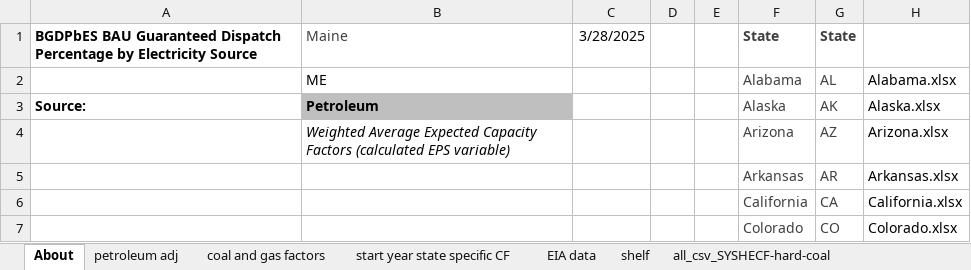
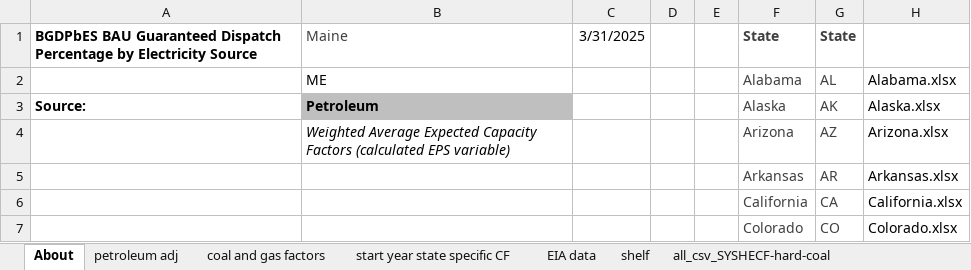
Before and after one commit to EnergyInnovation/eps-maine, an Excel workbook: InputData/elec/BGDPbES/BAU Guaranteed Dispatch Perc by Elec Source.xlsx, sheet About, drawn as a sheet; only a part is shown; values as stored, in another font and other column widths than the file's, no borders; conditional formats not drawn; the diff names each change by its address in the sheet, - before the commit and + after, or states it on an @@ line.

```diff
--- a/InputData/elec/BGDPbES/BAU Guaranteed Dispatch Perc by Elec Source.xlsx (sheet About)
+++ b/InputData/elec/BGDPbES/BAU Guaranteed Dispatch Perc by Elec Source.xlsx (sheet About)
-C1: 3/28/2025
+C1: 3/31/2025
```
Also changed, not shown: sheet start year state specific CF, formulas that keep their value, InputData/elec/HOC/HOC Hydro Opportunity Costs.xlsx, 2 other files.
